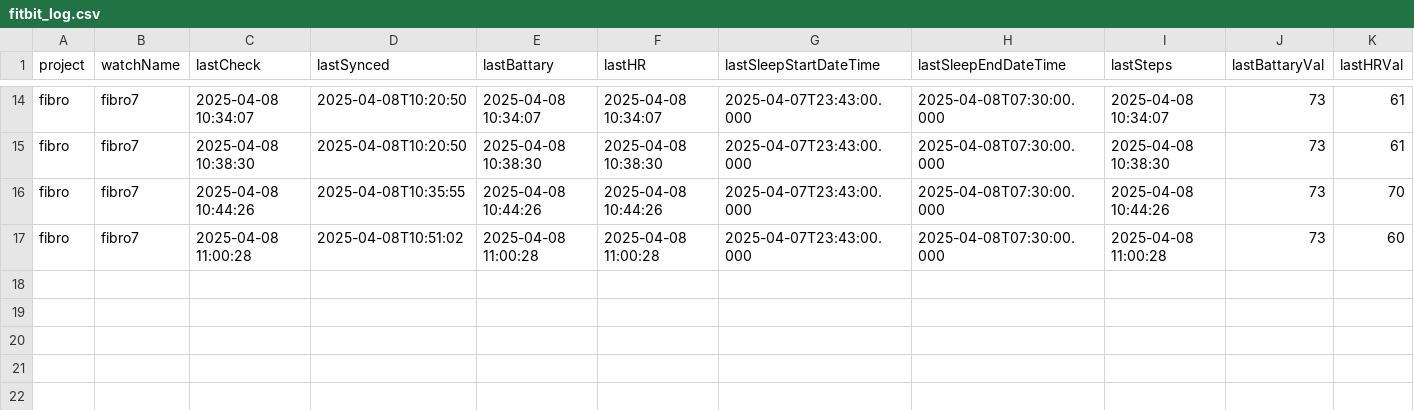
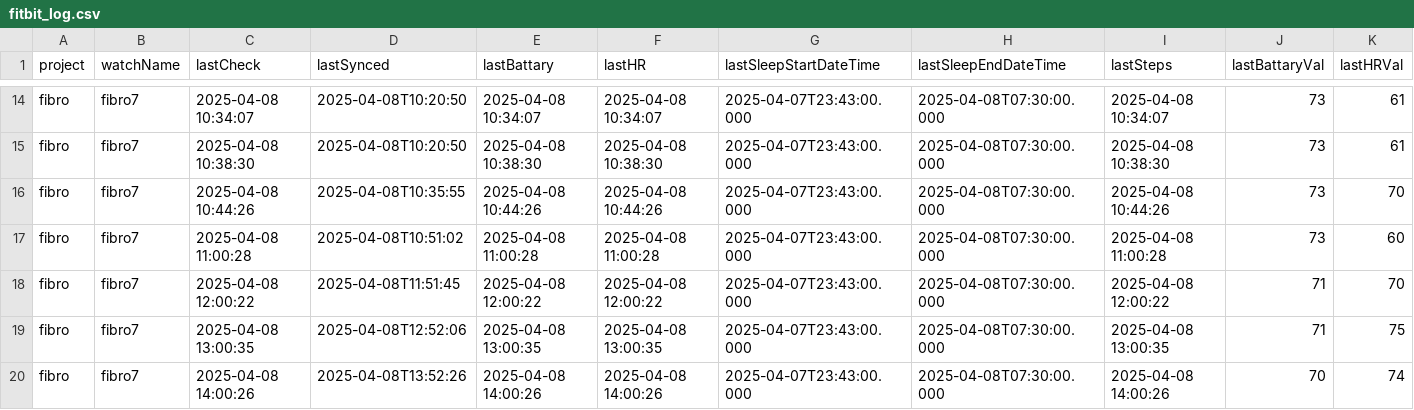
Before and after one commit to edenede2/fitbitManagment, a CSV file: fitbit_log.csv, drawn as a sheet; only a part is shown, gaps mark what is left out; rows hold the shown columns only; the diff names each change by its address in the sheet, - before the commit and + after, or states it on an @@ line.

```diff
--- a/fitbit_log.csv
+++ b/fitbit_log.csv
+row 18: fibro | fibro7 | 2025-04-08 12:00:22 | 2025-04-08T11:51:45 | 2025-04-08 12:00:22 | 2025-04-08 12:00:22 | 2025-04-07T23:43:00.000 | 2025-04-08T07:30:00.000 | 2025-04-08 12:00:22 | 71 | 70
+row 19: fibro | fibro7 | 2025-04-08 13:00:35 | 2025-04-08T12:52:06 | 2025-04-08 13:00:35 | 2025-04-08 13:00:35 | 2025-04-07T23:43:00.000 | 2025-04-08T07:30:00.000 | 2025-04-08 13:00:35 | 71 | 75
+row 20: fibro | fibro7 | 2025-04-08 14:00:26 | 2025-04-08T13:52:26 | 2025-04-08 14:00:26 | 2025-04-08 14:00:26 | 2025-04-07T23:43:00.000 | 2025-04-08T07:30:00.000 | 2025-04-08 14:00:26 | 70 | 74
```
Also changed, not shown: data/fitbit_data_complete.csv, 2 other files.
